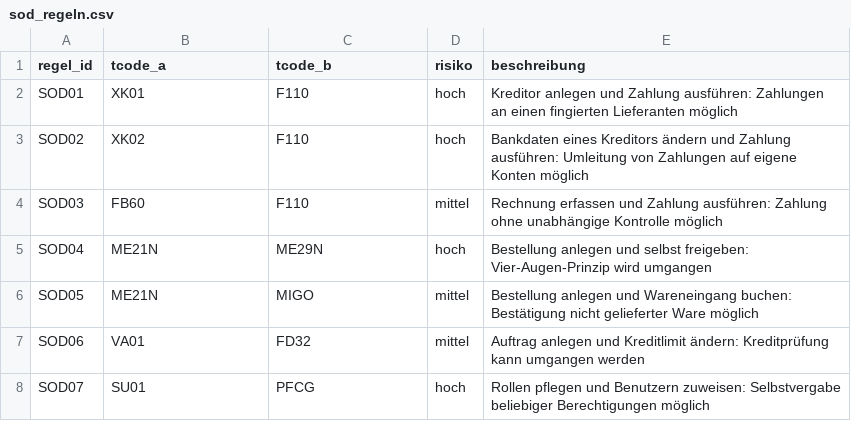
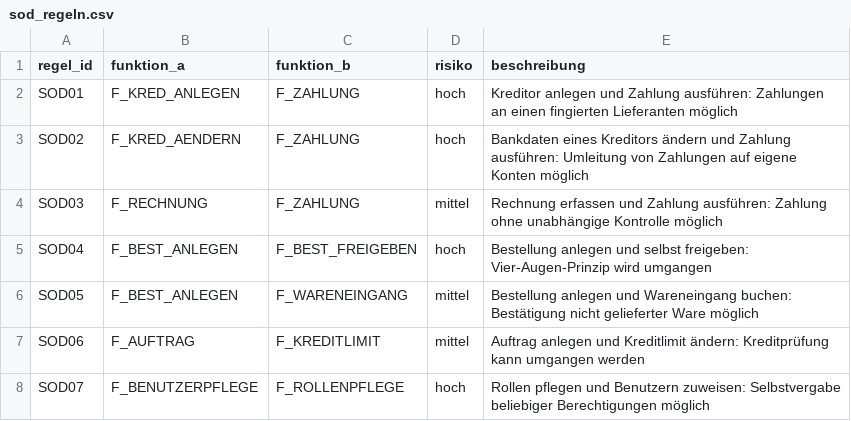
Before and after one commit to oemer-systems/sap-auth-mcp, a CSV file: data/sod_regeln.csv, drawn as a sheet.

```diff
--- a/data/sod_regeln.csv
+++ b/data/sod_regeln.csv
@@ -1,8 +1,8 @@
-regel_id,tcode_a,tcode_b,risiko,beschreibung
-SOD01,XK01,F110,hoch,Kreditor anlegen und Zahlung ausführen: Zahlungen an einen fingierten Lieferanten möglich
-SOD02,XK02,F110,hoch,Bankdaten eines Kreditors ändern und Zahlung ausführen: Umleitung von Zahlungen auf eigene Konten möglich
-SOD03,FB60,F110,mittel,Rechnung erfassen und Zahlung ausführen: Zahlung ohne unabhängige Kontrolle möglich
-SOD04,ME21N,ME29N,hoch,Bestellung anlegen und selbst freigeben: Vier-Augen-Prinzip wird umgangen
-SOD05,ME21N,MIGO,mittel,Bestellung anlegen und Wareneingang buchen: Bestätigung nicht gelieferter Ware möglich
-SOD06,VA01,FD32,mittel,Auftrag anlegen und Kreditlimit ändern: Kreditprüfung kann umgangen werden
-SOD07,SU01,PFCG,hoch,Rollen pflegen und Benutzern zuweisen: Selbstvergabe beliebiger Berechtigungen möglich
+regel_id,funktion_a,funktion_b,risiko,beschreibung
+SOD01,F_KRED_ANLEGEN,F_ZAHLUNG,hoch,Kreditor anlegen und Zahlung ausführen: Zahlungen an einen fingierten Lieferanten möglich
+SOD02,F_KRED_AENDERN,F_ZAHLUNG,hoch,Bankdaten eines Kreditors ändern und Zahlung ausführen: Umleitung von Zahlungen auf eigene Konten möglich
+SOD03,F_RECHNUNG,F_ZAHLUNG,mittel,Rechnung erfassen und Zahlung ausführen: Zahlung ohne unabhängige Kontrolle möglich
+SOD04,F_BEST_ANLEGEN,F_BEST_FREIGEBEN,hoch,Bestellung anlegen und selbst freigeben: Vier-Augen-Prinzip wird umgangen
+SOD05,F_BEST_ANLEGEN,F_WARENEINGANG,mittel,Bestellung anlegen und Wareneingang buchen: Bestätigung nicht gelieferter Ware möglich
+SOD06,F_AUFTRAG,F_KREDITLIMIT,mittel,Auftrag anlegen und Kreditlimit ändern: Kreditprüfung kann umgangen werden
+SOD07,F_BENUTZERPFLEGE,F_ROLLENPFLEGE,hoch,Rollen pflegen und Benutzern zuweisen: Selbstvergabe beliebiger Berechtigungen möglich
```
Also changed, not shown: data/benutzer.csv, data/benutzer_rollen.csv, 4 other files.
